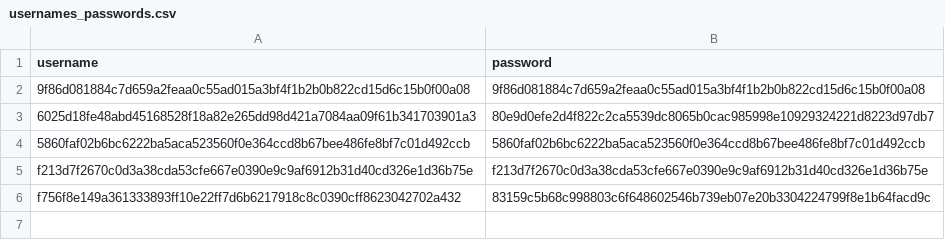
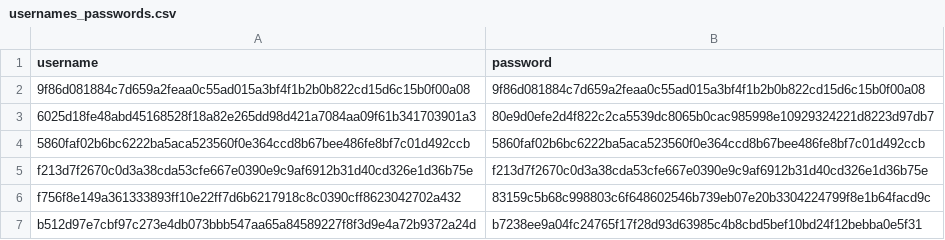
Before and after one commit to 1Itsme1/Project-python, a CSV file: usernames_passwords.csv, drawn as a sheet; the diff names each change by its address in the sheet, - before the commit and + after, or states it on an @@ line.

```diff
--- a/usernames_passwords.csv
+++ b/usernames_passwords.csv
+row 7: b512d97e7cbf97c273e4db073bbb547aa65a84589227f8f3d9e4a72b9372a24d | b7238ee9a04fc24765f17f28d93d63985c4b8cbd5bef10bd24f12bebba0e5f31
```
Also changed, not shown: 1 other file.
